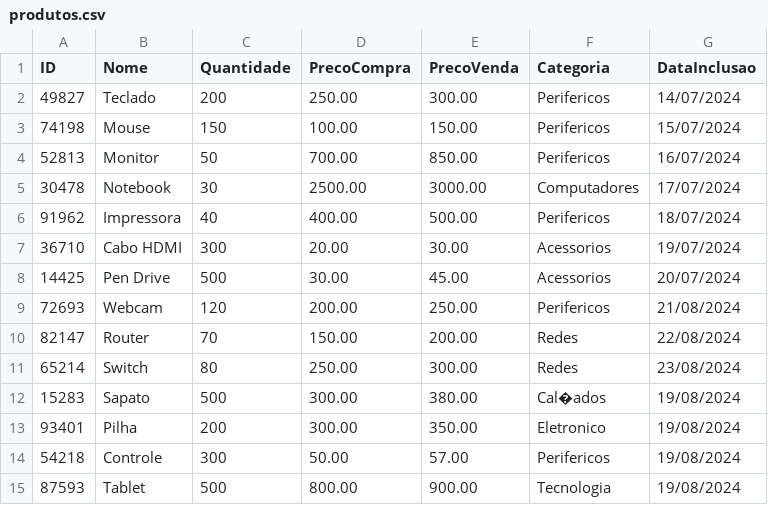
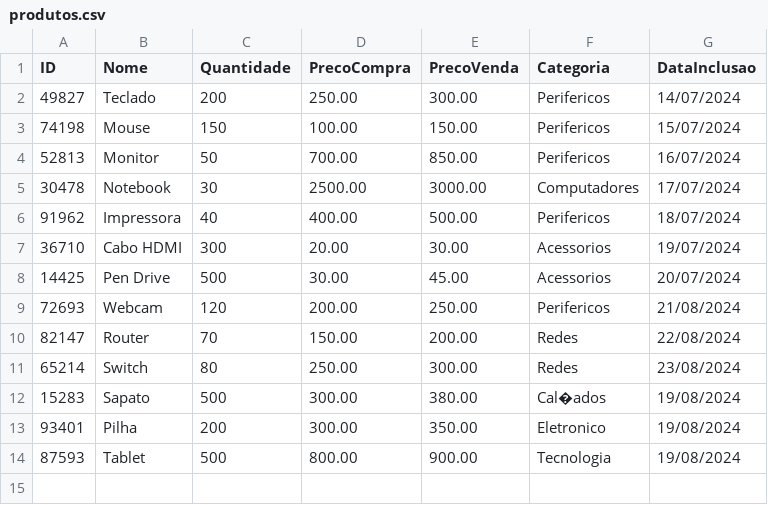
Before and after one commit to Eduardo-exe/SISTEMA-DE-GERENCIAMENTO-DE-FORNECEDORES-E-PRODUTOS-COM-CONTROLE-FINANCEIRO, a CSV file: output/produtos.csv, drawn as a sheet.

```diff
--- a/output/produtos.csv
+++ b/output/produtos.csv
@@ -13,3 +13,2 @@ ID;Nome;Quantidade;PrecoCompra;PrecoVenda;Categoria;DataInclusao
 93401;Pilha;200;300.00;350.00;Eletronico;19/08/2024
-54218;Controle;300;50.00;57.00;Perifericos;19/08/2024
 87593;Tablet;500;800.00;900.00;Tecnologia;19/08/2024
```
Also changed, not shown: 2 other files.
